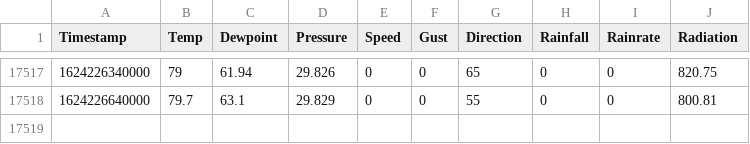
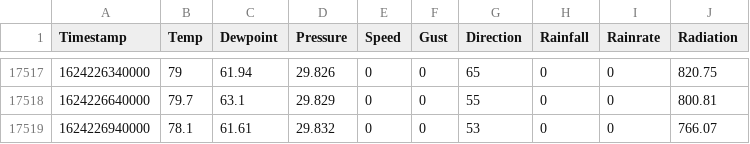
Before and after one commit to shishir03/sunnyvale-weather, a CSV file: data.csv, drawn as a sheet; only a part is shown, gaps mark what is left out.

Commit message:
Added a new entry

```diff
--- a/data.csv
+++ b/data.csv
@@ -17518 +17518,2 @@ Timestamp,Temp,Dewpoint,Pressure,Speed,Gust,Direction,Rainfall,Rainrate,Radiatio
 1624226640000,79.7,63.1,29.829,0,0,55,0,0,800.81
+1624226940000,78.1,61.61,29.832,0,0,53,0,0,766.07
```
